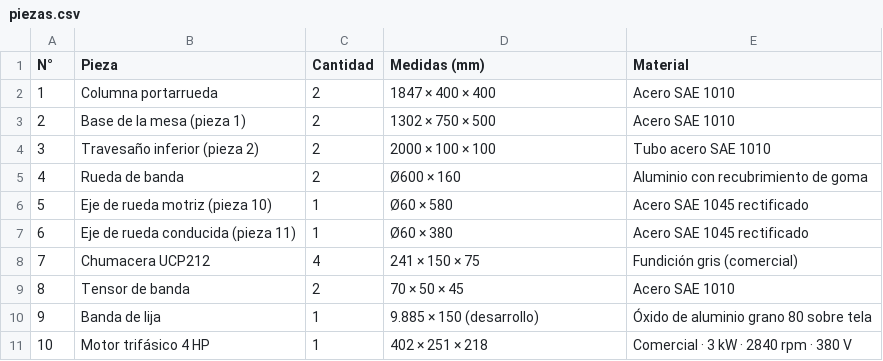
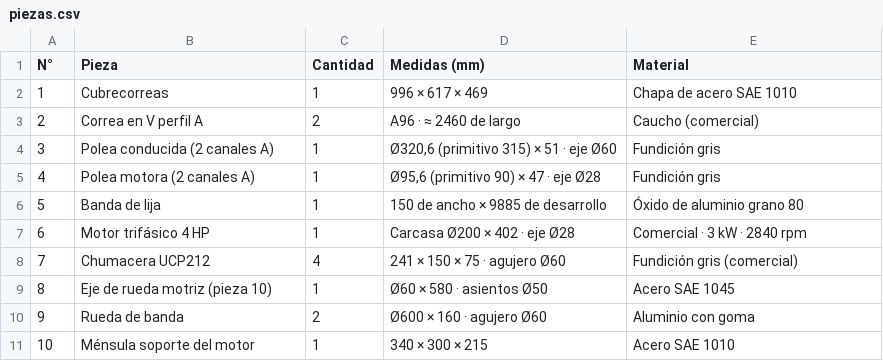
Before and after one commit to dicarlantoniooctavio-create/carpinteria-vortex, a CSV file: PRINCIPAL/01_Proyecto_Organizado/modelado-3d/planos/piezas.csv, drawn as a sheet; only a part is shown; the diff covers the shown part only.

Commit message:
Despiece en diagonal con medidas del modelo, multifilar con su pestaña y lijadora en 3D
- Despiece de la lijadora estilo diagrama: vista explotada en diagonal, 27 piezas numeradas y lista con las medidas tomadas del modelo de FreeCAD (PDF, PNG y DWG). Vistas acotadas en Vistas_Lijadora.dwg.
- Web: pestaña Multifilar en tableros; los seccionales muestran su topográfico; textos de entradas y disyuntores corregidos.
- Automatismo con etiqueta de topográfico trifásico y monofásico.
- Visor 3D de la lijadora que se gira arrastrando (modelo GLB exportado de FreeCAD).
- Presentación e informe con el despiece nuevo.

```diff
--- a/PRINCIPAL/01_Proyecto_Organizado/modelado-3d/planos/piezas.csv
+++ b/PRINCIPAL/01_Proyecto_Organizado/modelado-3d/planos/piezas.csv
@@ -1,11 +1,11 @@
 N°;Pieza;Cantidad;Medidas (mm);Material
-1;Columna portarrueda;2;1847 × 400 × 400;Acero SAE 1010
-2;Base de la mesa (pieza 1);2;1302 × 750 × 500;Acero SAE 1010
-3;Travesaño inferior (pieza 2);2;2000 × 100 × 100;Tubo acero SAE 1010
-4;Rueda de banda;2;Ø600 × 160;Aluminio con recubrimiento de goma
-5;Eje de rueda motriz (pieza 10);1;Ø60 × 580;Acero SAE 1045 rectificado
-6;Eje de rueda conducida (pieza 11);1;Ø60 × 380;Acero SAE 1045 rectificado
-7;Chumacera UCP212;4;241 × 150 × 75;Fundición gris (comercial)
-8;Tensor de banda;2;70 × 50 × 45;Acero SAE 1010
-9;Banda de lija;1;9.885 × 150 (desarrollo);Óxido de aluminio grano 80 sobre tela
-10;Motor trifásico 4 HP;1;402 × 251 × 218;Comercial · 3 kW · 2840 rpm · 380 V
+1;Cubrecorreas;1;996 × 617 × 469;Chapa de acero SAE 1010
+2;Correa en V perfil A;2;A96 · ≈ 2460 de largo;Caucho (comercial)
+3;Polea conducida (2 canales A);1;Ø320,6 (primitivo 315) × 51 · eje Ø60;Fundición gris
+4;Polea motora (2 canales A);1;Ø95,6 (primitivo 90) × 47 · eje Ø28;Fundición gris
+5;Banda de lija;1;150 de ancho × 9885 de desarrollo;Óxido de aluminio grano 80
+6;Motor trifásico 4 HP;1;Carcasa Ø200 × 402 · eje Ø28;Comercial · 3 kW · 2840 rpm
+7;Chumacera UCP212;4;241 × 150 × 75 · agujero Ø60;Fundición gris (comercial)
+8;Eje de rueda motriz (pieza 10);1;Ø60 × 580 · asientos Ø50;Acero SAE 1045
+9;Rueda de banda;2;Ø600 × 160 · agujero Ø60;Aluminio con goma
+10;Ménsula soporte del motor;1;340 × 300 × 215;Acero SAE 1010
```
Also changed, not shown: 58 edited cells elsewhere in this file, PRINCIPAL/04_Web/archivos/piezas.csv, 19 other files.
